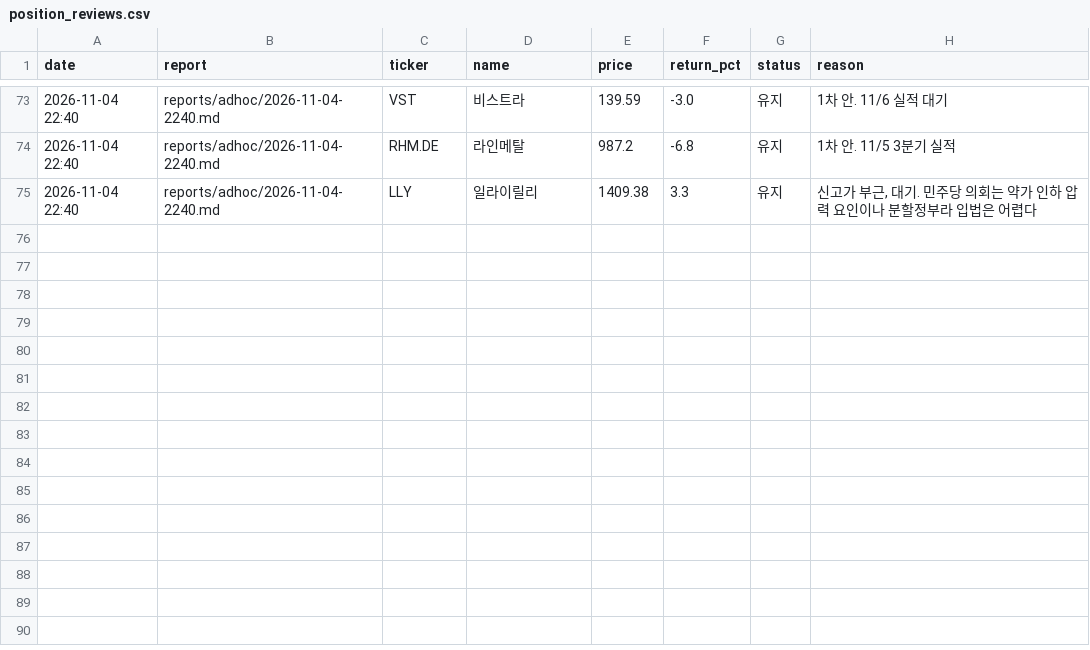
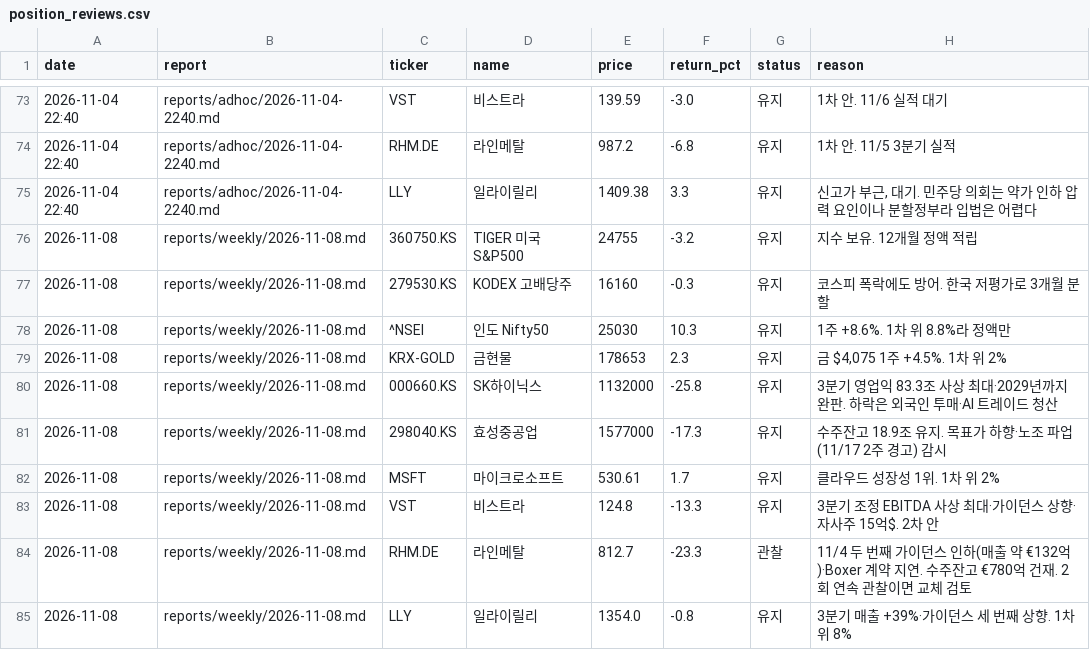
Before and after one commit to alephnull-hub/stock, a CSV file: data/position_reviews.csv, drawn as a sheet; only a part is shown, gaps mark what is left out; the diff names each change by its address in the sheet, - before the commit and + after, or states it on an @@ line.

```diff
--- a/data/position_reviews.csv
+++ b/data/position_reviews.csv
+row 76: 2026-11-08 | reports/weekly/2026-11-08.md | 360750.KS | TIGER 미국S&P500 | 24755 | -3.2 | 유지 | 지수 보유. 12개월 정액 적립
+row 77: 2026-11-08 | reports/weekly/2026-11-08.md | 279530.KS | KODEX 고배당주 | 16160 | -0.3 | 유지 | 코스피 폭락에도 방어. 한국 저평가로 3개월 분할
+row 78: 2026-11-08 | reports/weekly/2026-11-08.md | ^NSEI | 인도 Nifty50 | 25030 | 10.3 | 유지 | 1주 +8.6%. 1차 위 8.8%라 정액만
+row 79: 2026-11-08 | reports/weekly/2026-11-08.md | KRX-GOLD | 금현물 | 178653 | 2.3 | 유지 | 금 $4,075 1주 +4.5%. 1차 위 2%
+row 80: 2026-11-08 | reports/weekly/2026-11-08.md | 000660.KS | SK하이닉스 | 1132000 | -25.8 | 유지 | 3분기 영업익 83.3조 사상 최대·2029년까지 완판. 하락은 외국인 투매·AI 트레이드 청산
+row 81: 2026-11-08 | reports/weekly/2026-11-08.md | 298040.KS | 효성중공업 | 1577000 | -17.3 | 유지 | 수주잔고 18.9조 유지. 목표가 하향·노조 파업(11/17 2주 경고) 감시
+row 82: 2026-11-08 | reports/weekly/2026-11-08.md | MSFT | 마이크로소프트 | 530.61 | 1.7 | 유지 | 클라우드 성장성 1위. 1차 위 2%
+row 83: 2026-11-08 | reports/weekly/2026-11-08.md | VST | 비스트라 | 124.8 | -13.3 | 유지 | 3분기 조정 EBITDA 사상 최대·가이던스 상향·자사주 15억$. 2차 안
+row 84: 2026-11-08 | reports/weekly/2026-11-08.md | RHM.DE | 라인메탈 | 812.7 | -23.3 | 관찰 | 11/4 두 번째 가이던스 인하(매출 약 €132억)·Boxer 계약 지연. 수주잔고 €780억 건재. 2회 연속 관찰이면 교체 검토
+row 85: 2026-11-08 | reports/weekly/2026-11-08.md | LLY | 일라이릴리 | 1354.0 | -0.8 | 유지 | 3분기 매출 +39%·가이던스 세 번째 상향. 1차 위 8%
```
Also changed, not shown: data/blog_insights.csv, data/market_snapshot.csv, 6 other files.
